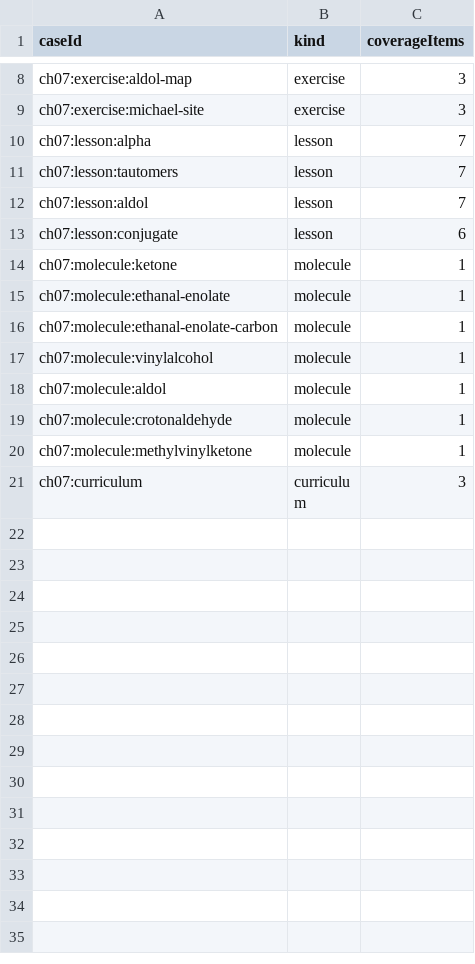
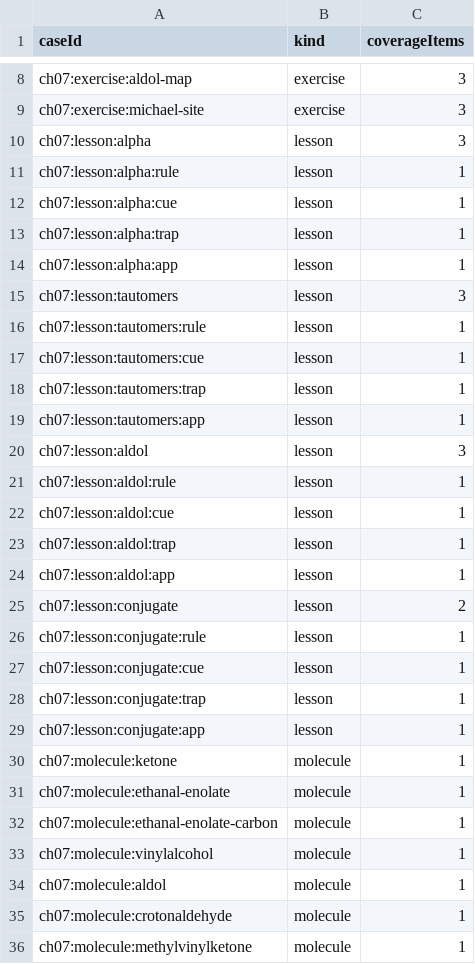
Before and after one commit to lask2026/Orgo-Field-Notes, a CSV file: review/packets/chapter-07/inventory.csv, drawn as a sheet; only a part is shown, gaps mark what is left out; the shorter side is filled out with more unchanged rows.

Commit message:
Restore remix visual card layouts for chapter 7

```diff
--- a/review/packets/chapter-07/inventory.csv
+++ b/review/packets/chapter-07/inventory.csv
@@ -9,6 +9,22 @@ ch07:exercise:aldol-map,exercise,3
 ch07:exercise:michael-site,exercise,3
-ch07:lesson:alpha,lesson,7
-ch07:lesson:tautomers,lesson,7
-ch07:lesson:aldol,lesson,7
-ch07:lesson:conjugate,lesson,6
+ch07:lesson:alpha,lesson,3
+ch07:lesson:alpha:rule,lesson,1
+ch07:lesson:alpha:cue,lesson,1
+ch07:lesson:alpha:trap,lesson,1
+ch07:lesson:alpha:app,lesson,1
+ch07:lesson:tautomers,lesson,3
+ch07:lesson:tautomers:rule,lesson,1
+ch07:lesson:tautomers:cue,lesson,1
+ch07:lesson:tautomers:trap,lesson,1
+ch07:lesson:tautomers:app,lesson,1
+ch07:lesson:aldol,lesson,3
+ch07:lesson:aldol:rule,lesson,1
+ch07:lesson:aldol:cue,lesson,1
+ch07:lesson:aldol:trap,lesson,1
+ch07:lesson:aldol:app,lesson,1
+ch07:lesson:conjugate,lesson,2
+ch07:lesson:conjugate:rule,lesson,1
+ch07:lesson:conjugate:cue,lesson,1
+ch07:lesson:conjugate:trap,lesson,1
+ch07:lesson:conjugate:app,lesson,1
 ch07:molecule:ketone,molecule,1
```
Also changed, not shown: 18 other files.
